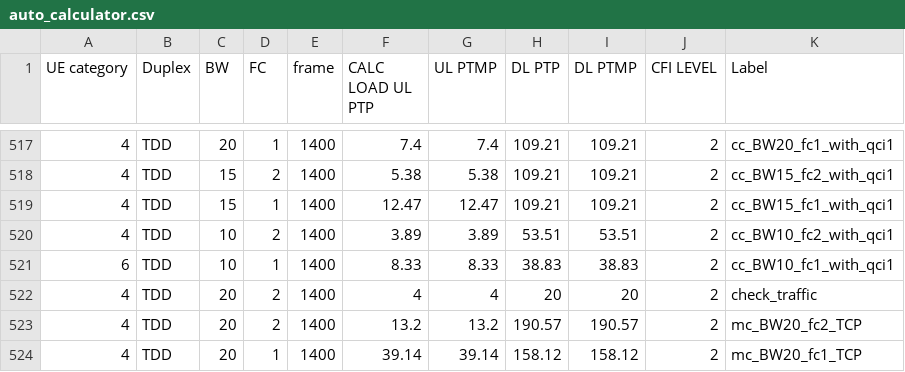
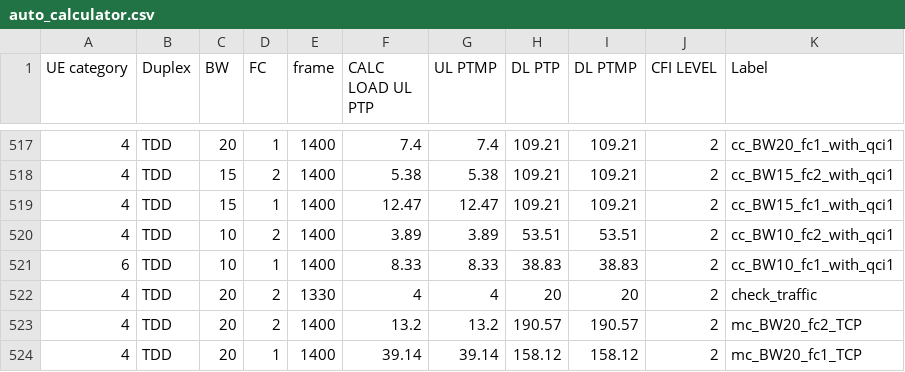
Before and after one commit to airspansvg/Testspan_Runners, a CSV file: src/main/resources/Traffic/auto_calculator.csv, drawn as a sheet; only a part is shown, gaps mark what is left out.

Commit message:
1330_check traffic

```diff
--- a/src/main/resources/Traffic/auto_calculator.csv
+++ b/src/main/resources/Traffic/auto_calculator.csv
@@ -521,3 +521,3 @@ UE category,Duplex,BW,FC,frame,CALC LOAD UL PTP,UL PTMP,DL PTP,DL PTMP,CFI LEVEL
 6,TDD,10,1,1400,8.33,8.33,38.83,38.83,2,cc_BW10_fc1_with_qci1
-4,TDD,20,2,1400,4,4,20,20,2,check_traffic
+4,TDD,20,2,1330,4,4,20,20,2,check_traffic
 4,TDD,20,2,1400,13.2,13.2,190.57,190.57,2,mc_BW20_fc2_TCP
```
